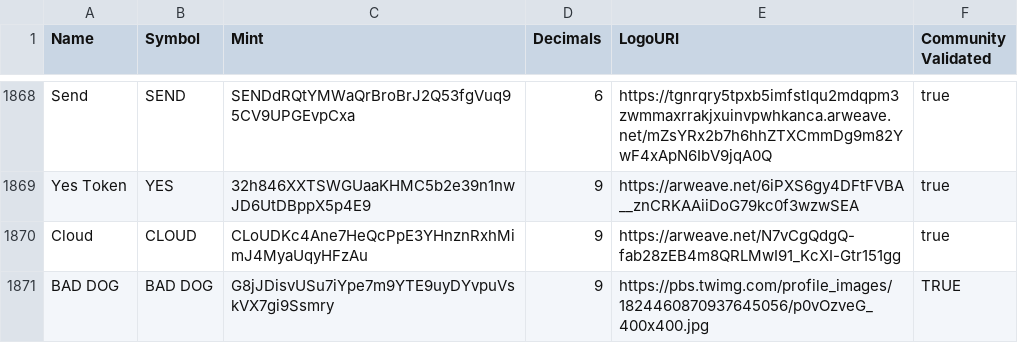
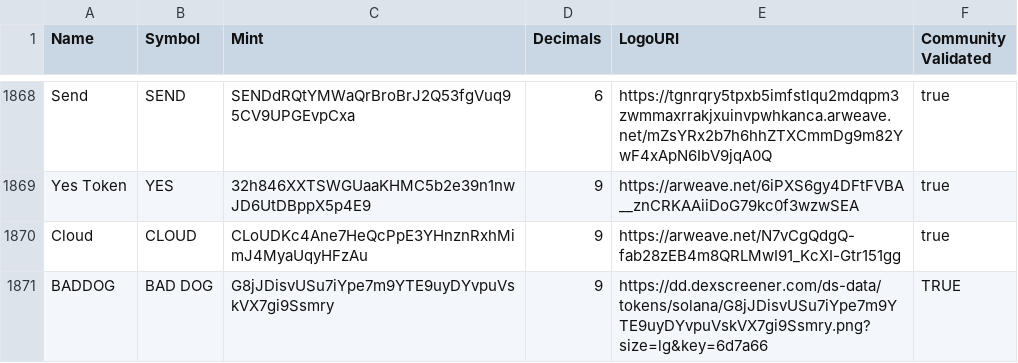
Before and after one commit to kamihejaz/token-list-1, a CSV file: validated-tokens.csv, drawn as a sheet; only a part is shown, gaps mark what is left out.

Commit message:
validated BAD DOG

```diff
--- a/validated-tokens.csv
+++ b/validated-tokens.csv
@@ -1870,2 +1870,2 @@ Yes Token,YES,32h846XXTSWGUaaKHMC5b2e39n1nwJD6UtDBppX5p4E9,9,https://arweave.net
 Cloud,CLOUD,CLoUDKc4Ane7HeQcPpE3YHnznRxhMimJ4MyaUqyHFzAu,9,https://arweave.net/N7vCgQdgQ-fab28zEB4m8QRLMwI91_KcXI-Gtr151gg,true
-BAD DOG, BAD DOG,G8jJDisvUSu7iYpe7m9YTE9uyDYvpuVskVX7gi9Ssmry,9,https://pbs.twimg.com/profile_images/1824460870937645056/p0vOzveG_400x400.jpg,TRUE
+BADDOG, BAD DOG,G8jJDisvUSu7iYpe7m9YTE9uyDYvpuVskVX7gi9Ssmry,9,https://dd.dexscreener.com/ds-data/tokens/solana/G8jJDisvUSu7iYpe7m9YTE9uyDYvpuVskVX7gi9Ssmry.png?size=lg&key=6d7a66,TRUE
```
